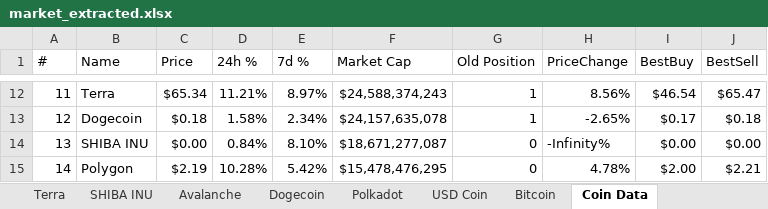
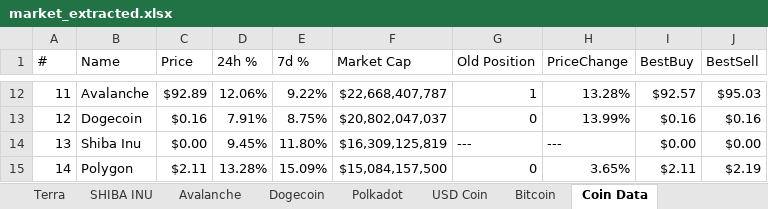
Before and after one commit to sweethuman/coinmarketcap-extractor, an Excel workbook: market_extracted.xlsx, sheet Coin Data, drawn as a sheet; only a part is shown, gaps mark what is left out; values as stored, in another font and other column widths than the file's, no borders; the diff covers the shown part only; the diff names each change by its address in the sheet, - before the commit and + after, or states it on an @@ line.

```diff
--- a/market_extracted.xlsx (sheet Coin Data)
+++ b/market_extracted.xlsx (sheet Coin Data)
-B12 (Name): Terra
+B12 (Name): Avalanche
-C12 (Price): $65.34
+C12 (Price): $92.89
-D12 (24h %): 11.21%
+D12 (24h %): 12.06%
-E12 (7d %): 8.97%
+E12 (7d %): 9.22%
-F12 (Market Cap): $24,588,374,243
+F12 (Market Cap): $22,668,407,787
-H12 (PriceChange): 8.56%
+H12 (PriceChange): 13.28%
-I12 (BestBuy): $46.54
+I12 (BestBuy): $92.57
-J12 (BestSell): $65.47
+J12 (BestSell): $95.03
-C13 (Price): $0.18
+C13 (Price): $0.16
-D13 (24h %): 1.58%
+D13 (24h %): 7.91%
-E13 (7d %): 2.34%
+E13 (7d %): 8.75%
-F13 (Market Cap): $24,157,635,078
+F13 (Market Cap): $20,802,047,037
-G13 (Old Position): 1
+G13 (Old Position): 0
-H13 (PriceChange): -2.65%
+H13 (PriceChange): 13.99%
-I13 (BestBuy): $0.17
+I13 (BestBuy): $0.16
-J13 (BestSell): $0.18
+J13 (BestSell): $0.16
-B14 (Name): SHIBA INU
+B14 (Name): Shiba Inu
-D14 (24h %): 0.84%
+D14 (24h %): 9.45%
-E14 (7d %): 8.10%
+E14 (7d %): 11.80%
-F14 (Market Cap): $18,671,277,087
+F14 (Market Cap): $16,309,125,819
-G14 (Old Position): 0
+G14 (Old Position): ---
-H14 (PriceChange): -Infinity%
+H14 (PriceChange): ---
-C15 (Price): $2.19
+C15 (Price): $2.11
-D15 (24h %): 10.28%
+D15 (24h %): 13.28%
-E15 (7d %): 5.42%
+E15 (7d %): 15.09%
-F15 (Market Cap): $15,478,476,295
+F15 (Market Cap): $15,084,157,500
-H15 (PriceChange): 4.78%
+H15 (PriceChange): 3.65%
-I15 (BestBuy): $2.00
+I15 (BestBuy): $2.11
-J15 (BestSell): $2.21
+J15 (BestSell): $2.19
```
Also changed, not shown: 397 edited cells elsewhere in this sheet, sheet NEAR Protocol, sheet VeChain, sheet Axie Infinity, sheet Fantom, sheet Dogecoin, sheet Crypto.com Coin, 39 more sheets, other sheet tabs, 5 other files.
